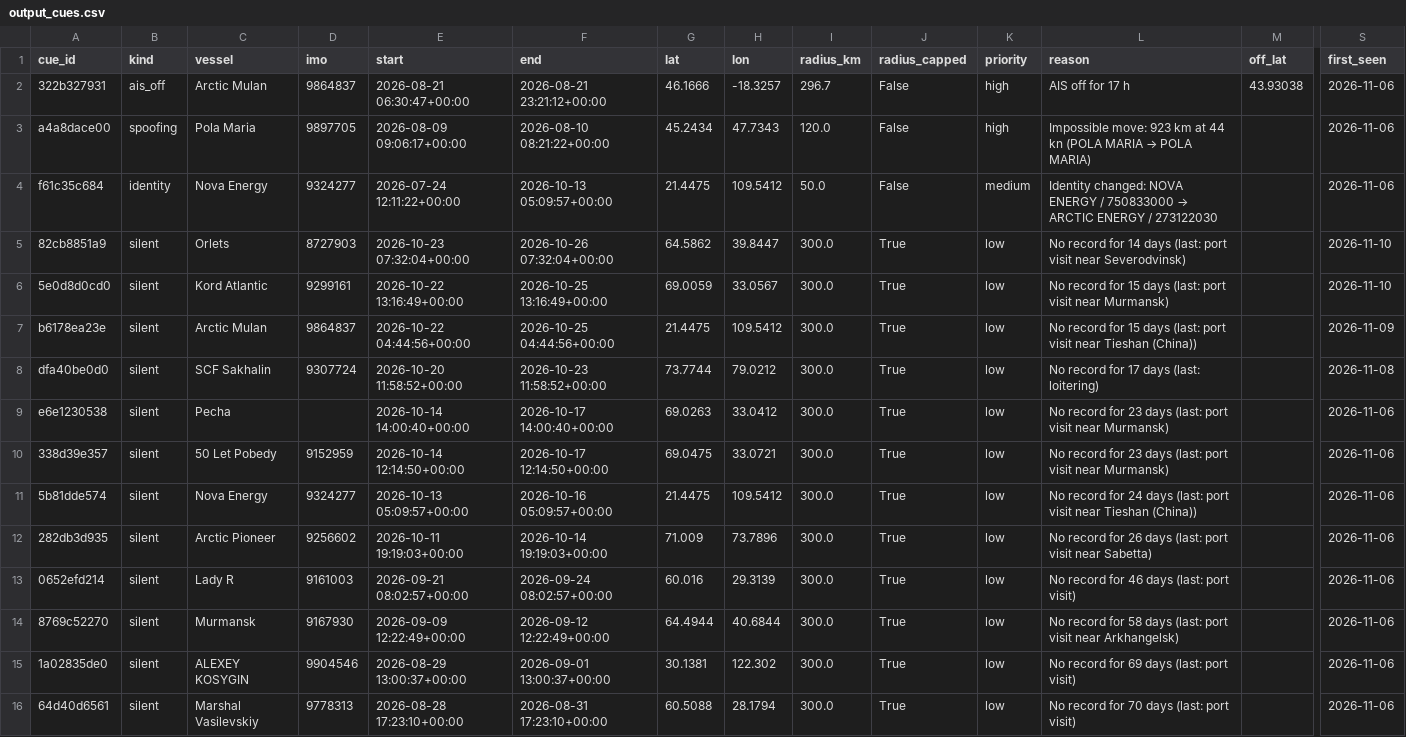
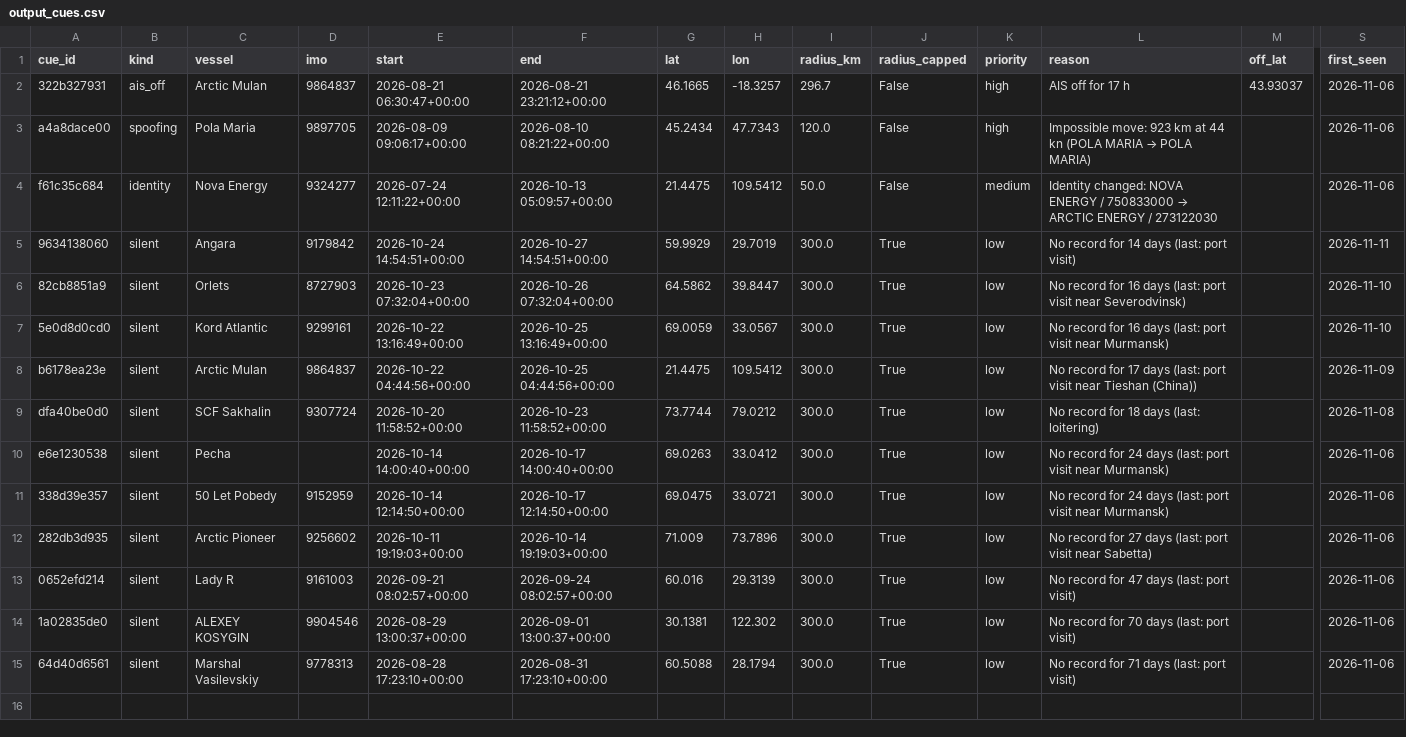
Before and after one commit to snevitt2015/Arctic-Database-Interface, a CSV file: data/output_cues.csv, drawn as a sheet; only a part is shown, gaps mark what is left out; removed rows and columns are numbered as before the commit, all else as after; rows hold the shown columns only; the diff names each change by its address in the sheet, - before the commit and + after, or states it on an @@ line.

```diff
--- a/data/output_cues.csv
+++ b/data/output_cues.csv
-G2 (lat): 46.1666
+G2 (lat): 46.1665
-M2 (off_lat): 43.93038
+M2 (off_lat): 43.93037
+row 5: 9634138060 | silent | Angara | 9179842 | 2026-10-24 14:54:51+00:00 | 2026-10-27 14:54:51+00:00 | 59.9929 | 29.7019 | 300.0 | True | low | No record for 14 days (last: port visit) |  | 2026-11-11
-L6 (reason): …record for 14 days (last:…
+L6 (reason): …record for 16 days (last:…
-L7 (reason): …record for 15 days (last:…
+L7 (reason): …record for 16 days (last:…
-L8 (reason): …record for 15 days (last:…
+L8 (reason): …record for 17 days (last:…
-L9 (reason): No record for 17 days (last: loitering)
+L9 (reason): No record for 18 days (last: loitering)
-L10:L11 (reason): …record for 23 days (last:…
+L10:L11 (reason): …record for 24 days (last:…
-row 11: 5b81dde574 | silent | Nova Energy | 9324277 | 2026-10-13 05:09:57+00:00 | 2026-10-16 05:09:57+00:00 | 21.4475 | 109.5412 | 300.0 | True | low | No record for 24 days (last: port visit near Tieshan (China)) |  | 2026-11-06
-L12 (reason): …record for 26 days (last:…
+L12 (reason): …record for 27 days (last:…
-L13 (reason): No record for 46 days (last: port visit)
+L13 (reason): No record for 47 days (last: port visit)
-row 14: 8769c52270 | silent | Murmansk | 9167930 | 2026-09-09 12:22:49+00:00 | 2026-09-12 12:22:49+00:00 | 64.4944 | 40.6844 | 300.0 | True | low | No record for 58 days (last: port visit near Arkhangelsk) |  | 2026-11-06
-L14 (reason): No record for 69 days (last: port visit)
+L14 (reason): No record for 70 days (last: port visit)
-L15 (reason): No record for 70 days (last: port visit)
+L15 (reason): No record for 71 days (last: port visit)
```
Also changed, not shown: data/output_dark_periods.csv, data/output_predictions.csv, 3 other files.
